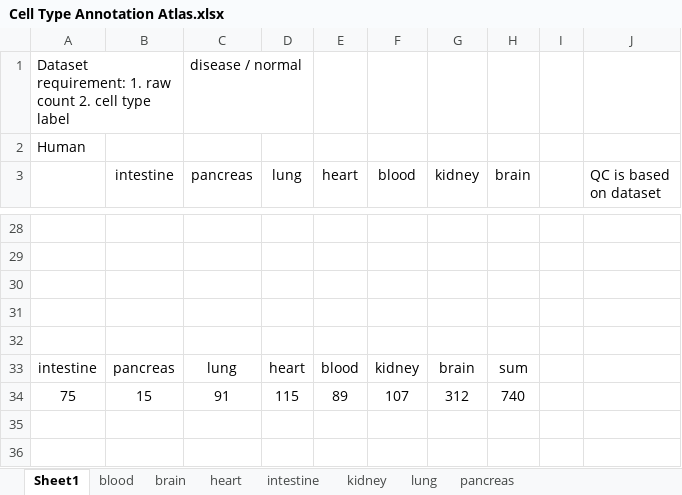
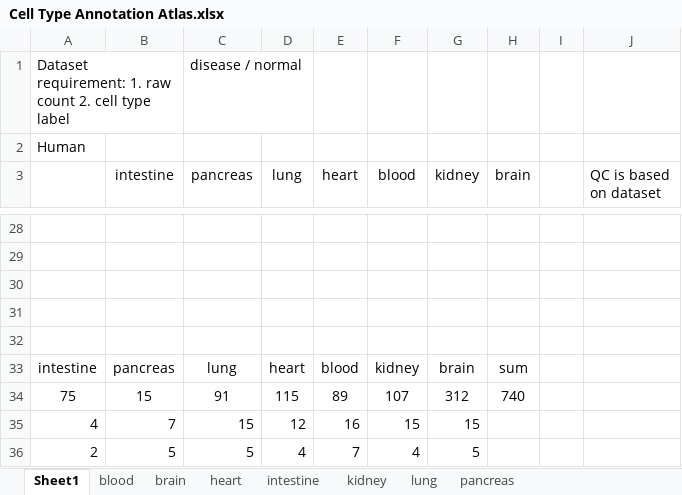
Before and after one commit to OmicsML/dance, an Excel workbook: examples/atlas/sc_similarity_examples/data/Cell Type Annotation Atlas.xlsx, sheet Sheet1, drawn as a sheet; only a part is shown, gaps mark what is left out; values as stored, in another font and other column widths than the file's, no borders; the diff names each change by its address in the sheet, - before the commit and + after, or states it on an @@ line.

```diff
--- a/examples/atlas/sc_similarity_examples/data/Cell Type Annotation Atlas.xlsx (sheet Sheet1)
+++ b/examples/atlas/sc_similarity_examples/data/Cell Type Annotation Atlas.xlsx (sheet Sheet1)
+row 35: 4 | 7 | 15 | 12 | 16 | 15 | 15
+row 36: 2 | 5 | 5 | 4 | 7 | 4 | 5
```
Also changed, not shown: sheet blood, sheet brain, sheet kidney, sheet heart, sheet lung, sheet pancreas, 1 more sheet, 17 other files.
